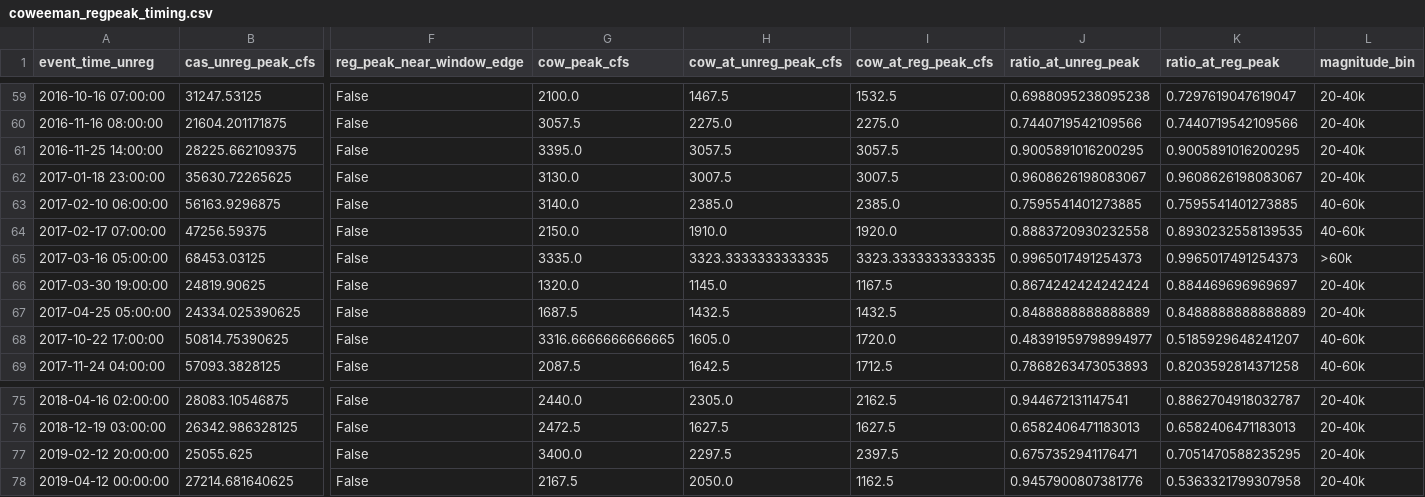
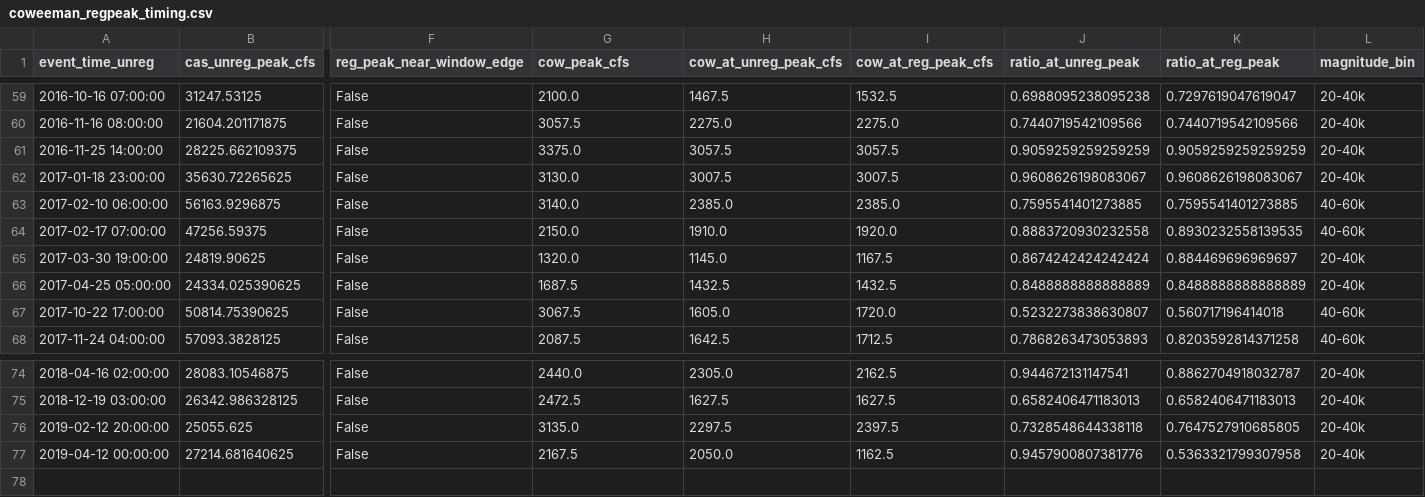
Before and after one commit to JoeShmoJo/Cowlitz_FF, a CSV file: CAS_Reg_Unreg/output/diagnostics/coweeman_regpeak_timing.csv, drawn as a sheet; only a part is shown, gaps mark what is left out; removed rows and columns are numbered as before the commit, all else as after; rows hold the shown columns only; the diff names each change by its address in the sheet, - before the commit and + after, or states it on an @@ line.

```diff
--- a/CAS_Reg_Unreg/output/diagnostics/coweeman_regpeak_timing.csv
+++ b/CAS_Reg_Unreg/output/diagnostics/coweeman_regpeak_timing.csv
-G61 (cow_peak_cfs): 3395.0
+G61 (cow_peak_cfs): 3375.0
-J61 (ratio_at_unreg_peak): 0.9005891016200295
+J61 (ratio_at_unreg_peak): 0.9059259259259259
-K61 (ratio_at_reg_peak): 0.9005891016200295
+K61 (ratio_at_reg_peak): 0.9059259259259259
-row 65: 2017-03-16 05:00:00 | 68453.03125 | False | 3335.0 | 3323.3333333333335 | 3323.3333333333335 | 0.9965017491254373 | 0.9965017491254373 | >60k
-G67 (cow_peak_cfs): 3316.6666666666665
+G67 (cow_peak_cfs): 3067.5
-J67 (ratio_at_unreg_peak): 0.48391959798994977
+J67 (ratio_at_unreg_peak): 0.5232273838630807
-K67 (ratio_at_reg_peak): 0.5185929648241207
+K67 (ratio_at_reg_peak): 0.560717196414018
-G76 (cow_peak_cfs): 3400.0
+G76 (cow_peak_cfs): 3135.0
-J76 (ratio_at_unreg_peak): 0.6757352941176471
+J76 (ratio_at_unreg_peak): 0.7328548644338118
-K76 (ratio_at_reg_peak): 0.7051470588235295
+K76 (ratio_at_reg_peak): 0.7647527910685805
```
Also changed, not shown: CAS_Reg_Unreg/output/diagnostics/coweeman_event_timing.csv, CAS_Reg_Unreg/output/diagnostics/coweeman_proportion.csv, 11 other files.
